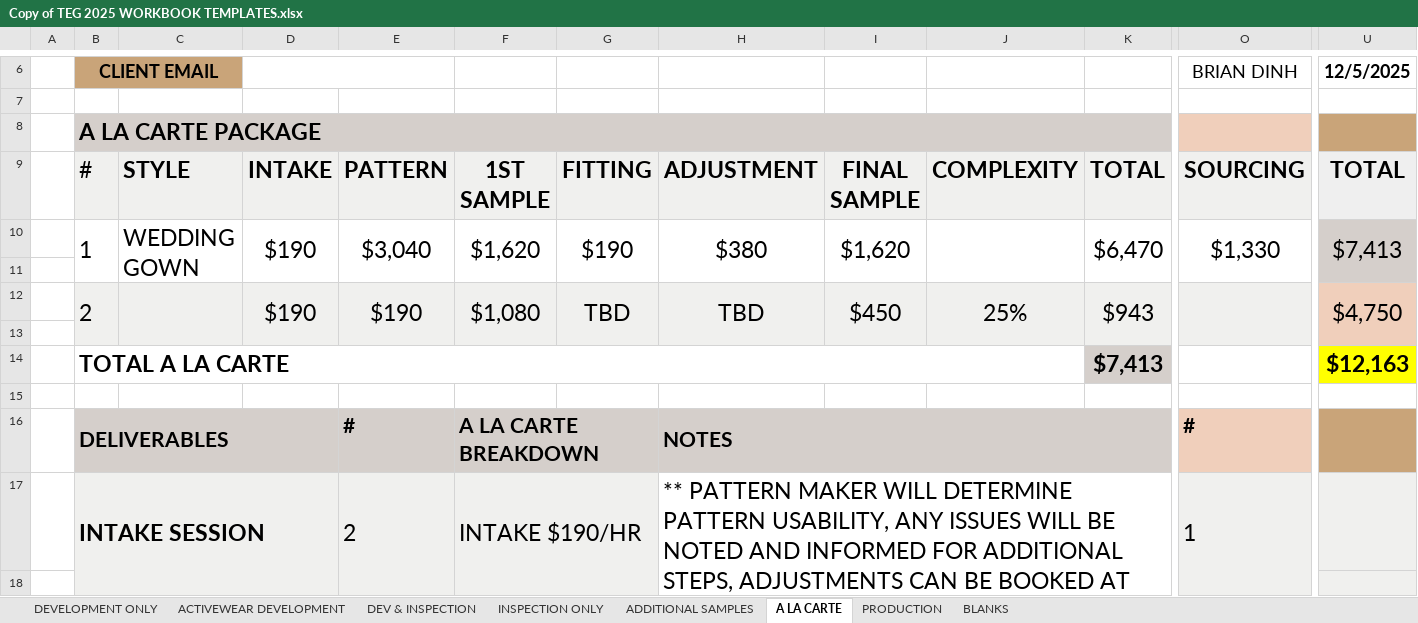
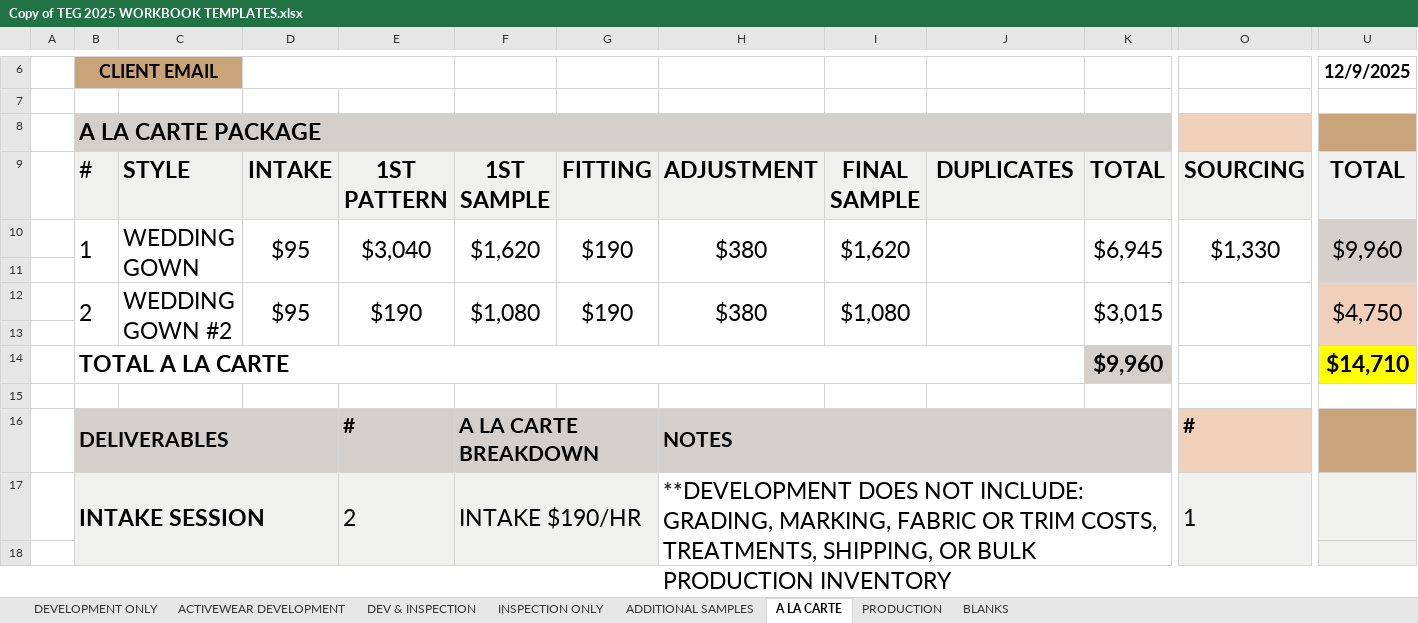
Before and after one commit to ApplyGPT/TEG_Monday_Dashboard, an Excel workbook: inputs/Copy of TEG 2025 WORKBOOK TEMPLATES.xlsx, sheet A LA CARTE, drawn as a sheet; only a part is shown, gaps mark what is left out; values as stored, in another font and other column widths than the file's, no borders; removed rows and columns are numbered as before the commit, all else as after; rows hold the shown columns only; the diff covers the shown part only; the diff names each change by its address in the sheet, - before the commit and + after, or states it on an @@ line.

```diff
--- a/inputs/Copy of TEG 2025 WORKBOOK TEMPLATES.xlsx (sheet A LA CARTE)
+++ b/inputs/Copy of TEG 2025 WORKBOOK TEMPLATES.xlsx (sheet A LA CARTE)
-O6: BRIAN DINH
+O6: (empty)
-U6: 12/5/2025
+U6: 12/9/2025
-E9: PATTERN
+E9: 1ST PATTERN
-J9: COMPLEXITY
+J9: DUPLICATES
-D10: $190
+D10: $95
-K10: $6,470
+K10: $6,945
-U10 (12/9/2025): $7,413
+U10 (12/9/2025): $9,960
-row 12:  | 2 |  | $190 | $190 | $1,080 | TBD | TBD | $450 | 25% | $943 |  | $4,750
+row 12:  | 2 | WEDDING GOWN #2 | $95 | $190 | $1,080 | $190 | $380 | $1,080 |  | $3,015 |  | $4,750
-K14: $7,413
+K14: $9,960
-U14 (12/9/2025): $12,163
+U14 (12/9/2025): $14,710
-H17: ** PATTERN MAKER WILL DETERMINE PATTERN USABILITY, ANY ISSUES WILL BE NOTED AND INFORMED FOR ADDITIONAL STEPS, ADJUSTMENTS CAN BE BOOKED AT THE HOURLY RATE OF $190/HR
+H17: **DEVELOPMENT DOES NOT INCLUDE: GRADING, MARKING, FABRIC OR TRIM COSTS, TREATMENTS, SHIPPING, OR BULK PRODUCTION INVENTORY
```
Also changed, not shown: 2 added rows, 7 edited cells and merged cells elsewhere in this sheet, sheet DEV & INSPECTION, sheet DEVELOPMENT ONLY, sheet ADDITIONAL SAMPLES, sheet BLANKS, sheet INSPECTION ONLY, sheet ACTIVEWEAR DEVELOPMENT, 1 more sheet, formulas that keep their value, 1 other file.
